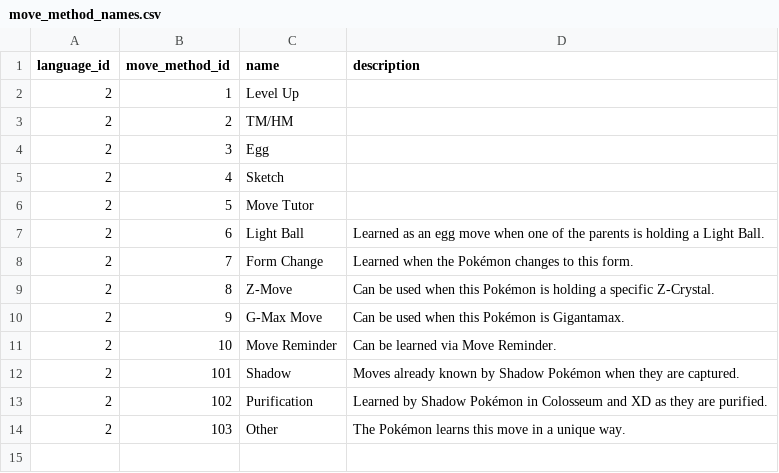
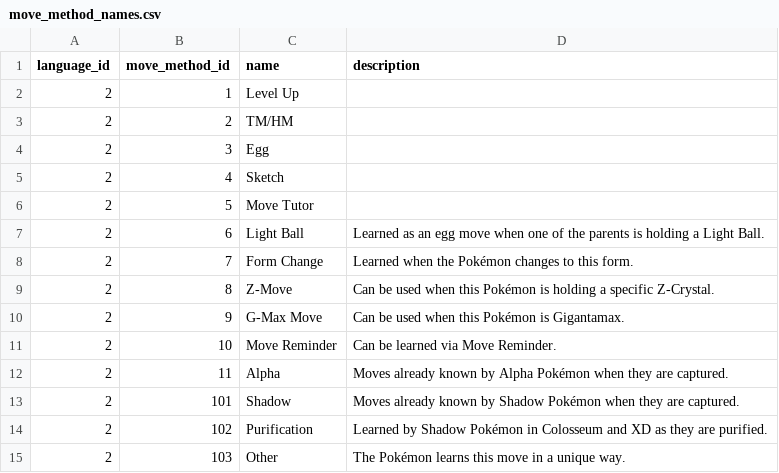
Before and after one commit to jpirnat/dex, a CSV file: data/move_method_names.csv, drawn as a sheet.

Commit message:
`vg_pokemon` and `pokemon_moves` for Z-A. (Not included in `vg_pokemon` yet: `base_experience`, `base_friendship`.)

```diff
--- a/data/move_method_names.csv
+++ b/data/move_method_names.csv
@@ -11,2 +11,3 @@ language_id,move_method_id,name,description
 2,10,Move Reminder,Can be learned via Move Reminder.
+2,11,Alpha,Moves already known by Alpha Pokémon when they are captured.
 2,101,Shadow,Moves already known by Shadow Pokémon when they are captured.
```
Also changed, not shown: 4 other files.
